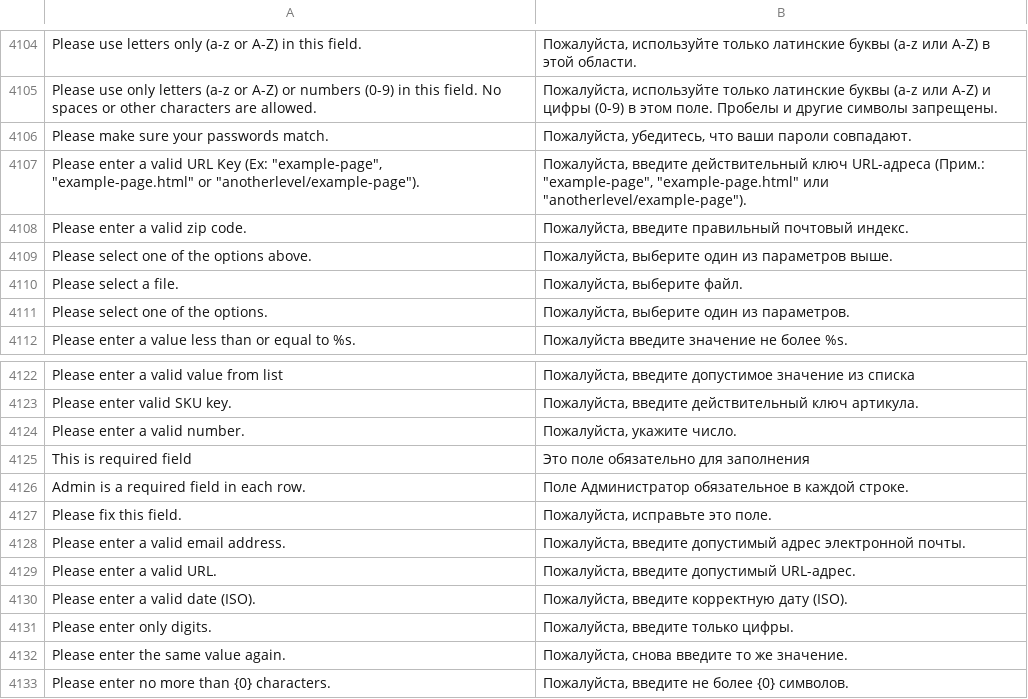
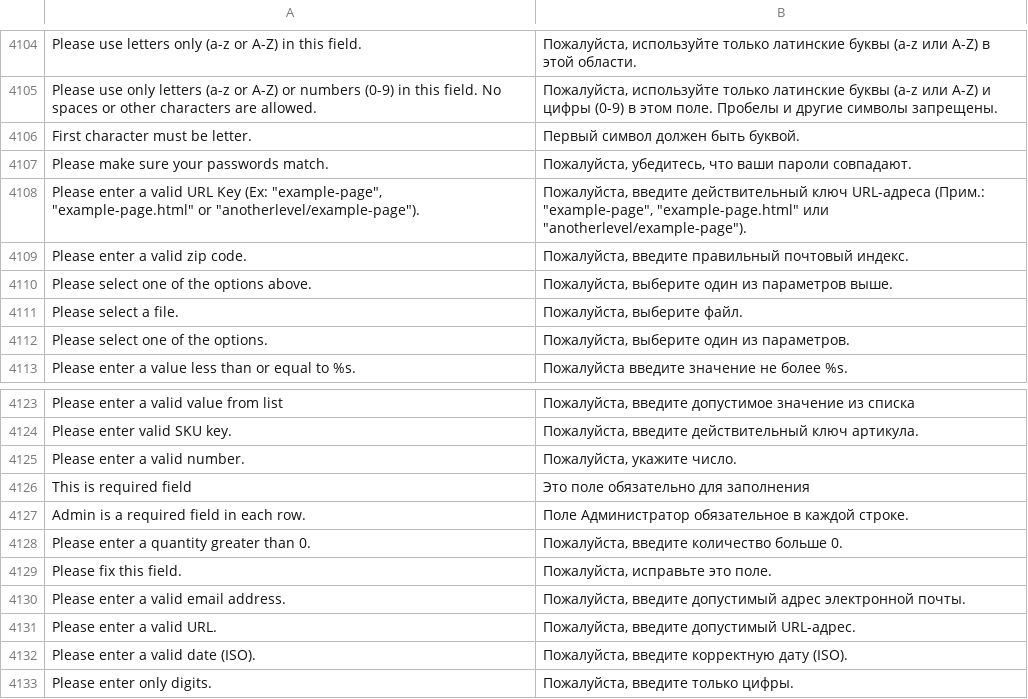
Before and after one commit to magento-l10n/language-ru_RU, a CSV file: ru_RU.csv, drawn as a sheet; only a part is shown, gaps mark what is left out; the shorter side is filled out with more unchanged rows; the diff names each change by its address in the sheet, - before the commit and + after, or states it on an @@ line.

Commit message:
Updating translations from Crowdin.

```diff
--- a/ru_RU.csv
+++ b/ru_RU.csv
+row 4106: First character must be letter. | Первый символ должен быть буквой.
+row 4128: Please enter a quantity greater than 0. | Пожалуйста, введите количество больше 0.
```
Also changed, not shown: 1 other file.
